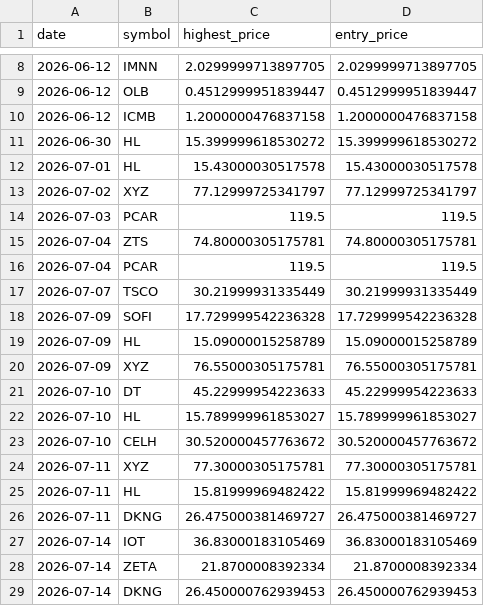
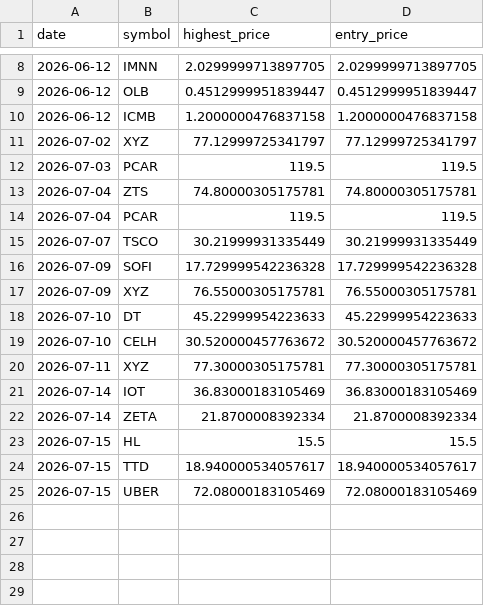
Before and after one commit to Stock-tsuboi/stock-screener, a CSV file: us_recommendation_history.csv, drawn as a sheet; only a part is shown, gaps mark what is left out.

```diff
--- a/us_recommendation_history.csv
+++ b/us_recommendation_history.csv
@@ -10,4 +10,2 @@ date,symbol,highest_price,entry_price
 2026-06-12,ICMB,1.2000000476837158,1.2000000476837158
-2026-06-30,HL,15.399999618530272,15.399999618530272
-2026-07-01,HL,15.43000030517578,15.43000030517578
 2026-07-02,XYZ,77.12999725341797,77.12999725341797
@@ -18,12 +16,10 @@ date,symbol,highest_price,entry_price
 2026-07-09,SOFI,17.729999542236328,17.729999542236328
-2026-07-09,HL,15.09000015258789,15.09000015258789
 2026-07-09,XYZ,76.55000305175781,76.55000305175781
 2026-07-10,DT,45.22999954223633,45.22999954223633
-2026-07-10,HL,15.789999961853027,15.789999961853027
 2026-07-10,CELH,30.520000457763672,30.520000457763672
 2026-07-11,XYZ,77.30000305175781,77.30000305175781
-2026-07-11,HL,15.81999969482422,15.81999969482422
-2026-07-11,DKNG,26.475000381469727,26.475000381469727
 2026-07-14,IOT,36.83000183105469,36.83000183105469
 2026-07-14,ZETA,21.8700008392334,21.8700008392334
-2026-07-14,DKNG,26.450000762939453,26.450000762939453
+2026-07-15,HL,15.5,15.5
+2026-07-15,TTD,18.940000534057617,18.940000534057617
+2026-07-15,UBER,72.08000183105469,72.08000183105469
```
